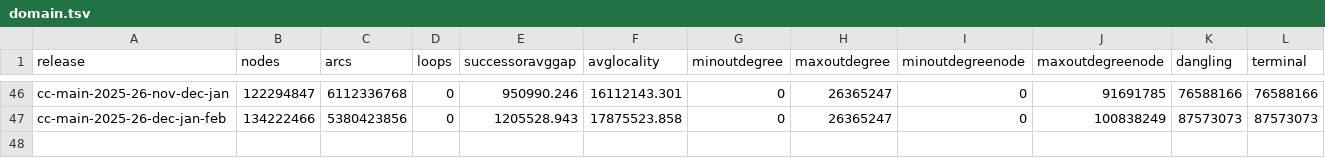
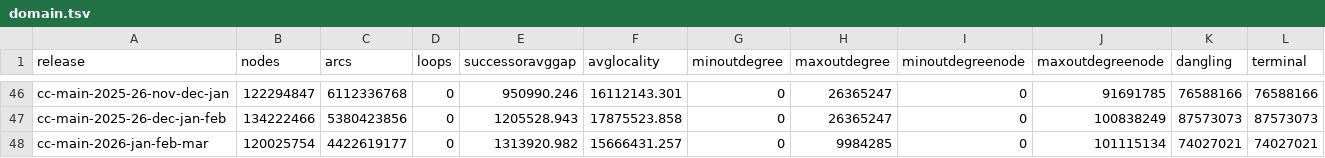
Before and after one commit to commoncrawl/cc-webgraph-statistics, a TSV file: docs/domain.tsv, drawn as a sheet; only a part is shown, gaps mark what is left out; rows hold the shown columns only; the diff names each change by its address in the sheet, - before the commit and + after, or states it on an @@ line.

```diff
--- a/docs/domain.tsv
+++ b/docs/domain.tsv
+row 48: cc-main-2026-jan-feb-mar | 120025754 | 4422619177 | 0 | 1313920.982 | 15666431.257 | 0 | 9984285 | 0 | 101115134 | 74027021 | 74027021
```
Also changed, not shown: docs/host.tsv, 5 other files.
